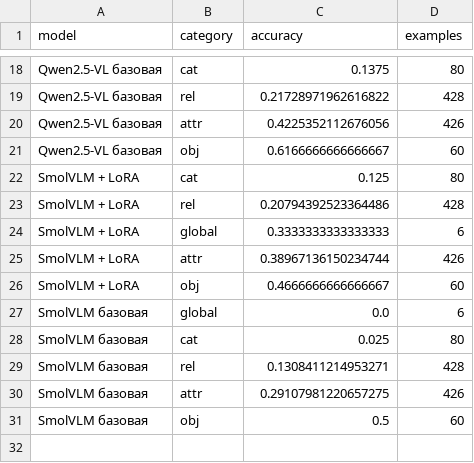
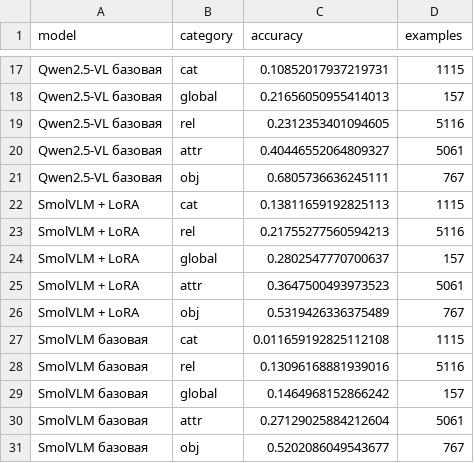
Before and after one commit to Dezurn/vk-vision-language-vqa, a CSV file: reports/evaluation/all_models/gqa_category_accuracy.csv, drawn as a sheet; only a part is shown, gaps mark what is left out; removed rows and columns are numbered as before the commit, all else as after; the diff covers the shown part only; the diff names each change by its address in the sheet, - before the commit and + after, or states it on an @@ line.

```diff
--- a/reports/evaluation/all_models/gqa_category_accuracy.csv
+++ b/reports/evaluation/all_models/gqa_category_accuracy.csv
-C17 (accuracy): 0.1375
+C17 (accuracy): 0.10852017937219731
-D17 (examples): 80
+D17 (examples): 1115
+row 18: Qwen2.5-VL базовая | global | 0.21656050955414013 | 157
-C19 (accuracy): 0.21728971962616822
+C19 (accuracy): 0.2312353401094605
-D19 (examples): 428
+D19 (examples): 5116
-C20 (accuracy): 0.4225352112676056
+C20 (accuracy): 0.40446552064809327
-D20 (examples): 426
+D20 (examples): 5061
-C21 (accuracy): 0.6166666666666667
+C21 (accuracy): 0.6805736636245111
-D21 (examples): 60
+D21 (examples): 767
-C22 (accuracy): 0.125
+C22 (accuracy): 0.13811659192825113
-D22 (examples): 80
+D22 (examples): 1115
-C23 (accuracy): 0.20794392523364486
+C23 (accuracy): 0.21755277560594213
-D23 (examples): 428
+D23 (examples): 5116
-C24 (accuracy): 0.3333333333333333
+C24 (accuracy): 0.2802547770700637
-D24 (examples): 6
+D24 (examples): 157
-C25 (accuracy): 0.38967136150234744
+C25 (accuracy): 0.3647500493973523
-D25 (examples): 426
+D25 (examples): 5061
-C26 (accuracy): 0.4666666666666667
+C26 (accuracy): 0.5319426336375489
-D26 (examples): 60
+D26 (examples): 767
-row 27: SmolVLM базовая | global | 0.0 | 6
-C27 (accuracy): 0.025
+C27 (accuracy): 0.011659192825112108
-D27 (examples): 80
+D27 (examples): 1115
-C28 (accuracy): 0.1308411214953271
+C28 (accuracy): 0.13096168881939016
-D28 (examples): 428
+D28 (examples): 5116
+row 29: SmolVLM базовая | global | 0.1464968152866242 | 157
-C30 (accuracy): 0.29107981220657275
+C30 (accuracy): 0.27129025884212604
-D30 (examples): 426
+D30 (examples): 5061
-C31 (accuracy): 0.5
+C31 (accuracy): 0.5202086049543677
-D31 (examples): 60
+D31 (examples): 767
```
Also changed, not shown: 6 added rows, 7 removed rows and 18 edited cells elsewhere in this file, reports/evaluation/all_models/gqa_metrics.csv, reports/evaluation/all_models/mmbench_category_accuracy.csv, 13 other files.
